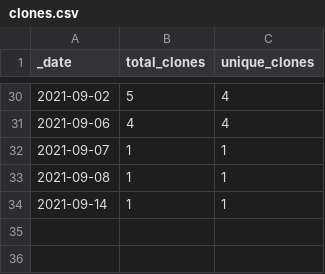
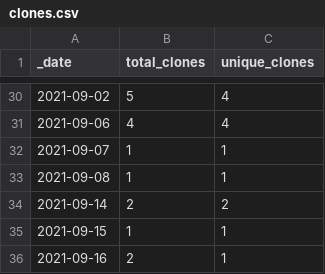
Before and after one commit to swami-h2020-eu/mcm, a CSV file: traffic/clones.csv, drawn as a sheet; only a part is shown, gaps mark what is left out.

```diff
--- a/traffic/clones.csv
+++ b/traffic/clones.csv
@@ -33,2 +33,4 @@ _date,total_clones,unique_clones
 2021-09-08,1,1
-2021-09-14,1,1
+2021-09-14,2,2
+2021-09-15,1,1
+2021-09-16,2,1
```
Also changed, not shown: traffic/views.csv, 1 other file.
